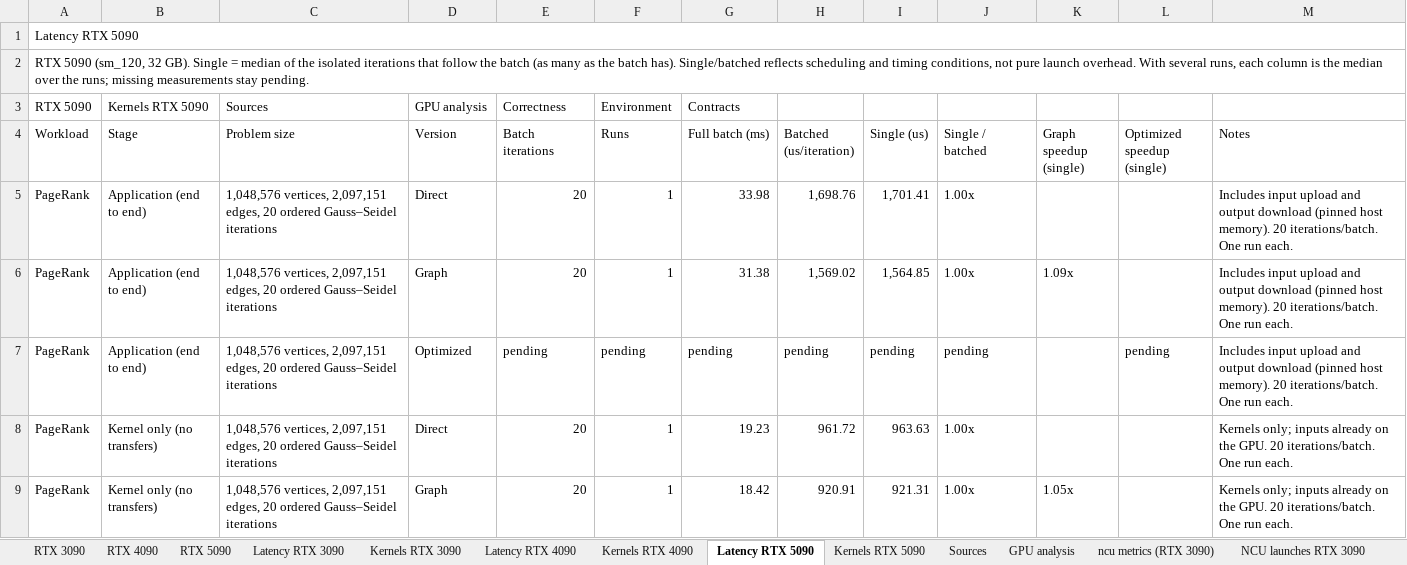
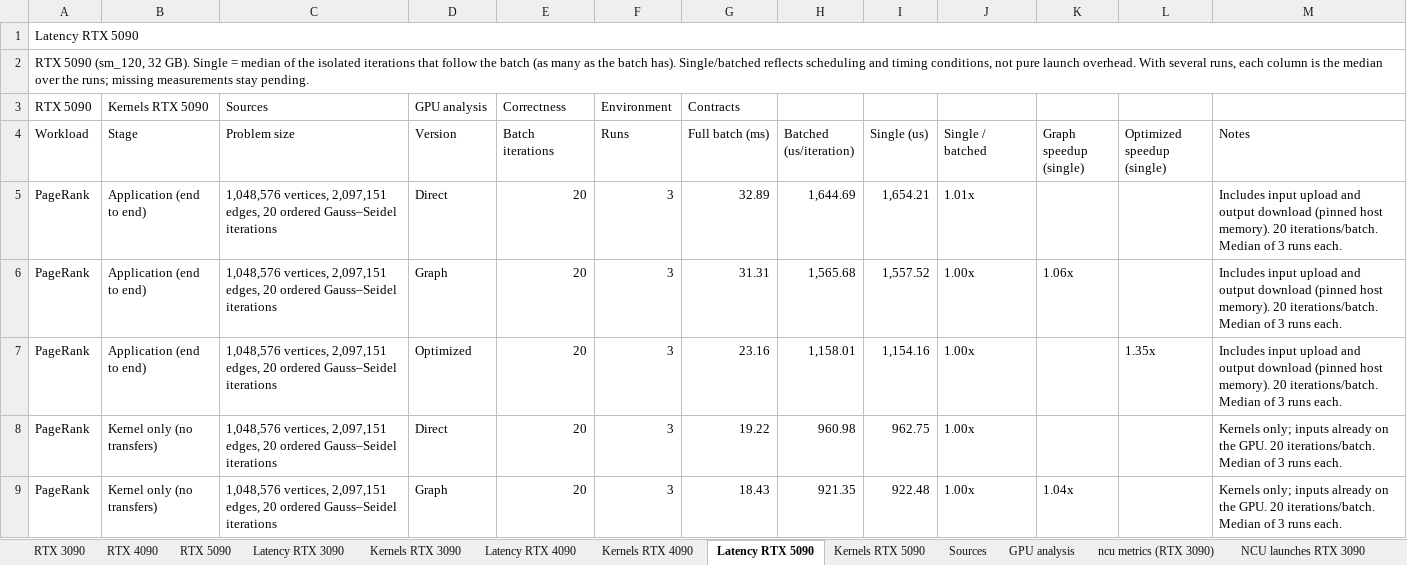
Before and after one commit to ankaijin/cuda-elastic, an Excel workbook: results/loom_private/loom_private_v1.xlsx, sheet Latency RTX 5090, drawn as a sheet; only a part is shown; values as stored, in another font and other column widths than the file's, no cell formats; the diff covers the shown part only; the diff names each change by its address in the sheet, - before the commit and + after, or states it on an @@ line.

Commit message:
Publish loom_private v1 baseline and optimized results on three GPUs
Select the step 5 runs at b17b341 on the RTX 3090, 4090 and 5090: baseline
and optimized large checks (all pass), three bench runs of each version, and
Nsight profiles (no Nsight Compute on the 4090, whose counters are
admin-only). The report rejects profiles that list no kernels, and the suite
README lists the profile action.

```diff
--- a/results/loom_private/loom_private_v1.xlsx (sheet Latency RTX 5090)
+++ b/results/loom_private/loom_private_v1.xlsx (sheet Latency RTX 5090)
-F5:F6 (Runs): 1
+F5:F6 (Runs): 3
-G5 (Full batch (ms)): 33.98
+G5 (Full batch (ms)): 32.89
-H5 (Batched (us/iteration)): 1,698.76
+H5 (Batched (us/iteration)): 1,644.69
-I5 (Single (us)): 1,701.41
+I5 (Single (us)): 1,654.21
-J5 (Single / batched): 1.00x
+J5 (Single / batched): 1.01x
-M5:M7 (Notes): …20 iterations/batch. One run each.
+M5:M7 (Notes): …20 iterations/batch. Median of 3 runs each.
-G6 (Full batch (ms)): 31.38
+G6 (Full batch (ms)): 31.31
-H6 (Batched (us/iteration)): 1,569.02
+H6 (Batched (us/iteration)): 1,565.68
-I6 (Single (us)): 1,564.85
+I6 (Single (us)): 1,557.52
-K6 (Graph speedup (single)): 1.09x
+K6 (Graph speedup (single)): 1.06x
-E7 (Batch iterations): pending
+E7 (Batch iterations): 20
-F7 (Runs): pending
+F7 (Runs): 3
-G7 (Full batch (ms)): pending
+G7 (Full batch (ms)): 23.16
-H7 (Batched (us/iteration)): pending
+H7 (Batched (us/iteration)): 1,158.01
-I7 (Single (us)): pending
+I7 (Single (us)): 1,154.16
-J7 (Single / batched): pending
+J7 (Single / batched): 1.00x
-L7 (Optimized speedup (single)): pending
+L7 (Optimized speedup (single)): 1.35x
-F8:F9 (Runs): 1
+F8:F9 (Runs): 3
-G8 (Full batch (ms)): 19.23
+G8 (Full batch (ms)): 19.22
-H8 (Batched (us/iteration)): 961.72
+H8 (Batched (us/iteration)): 960.98
-I8 (Single (us)): 963.63
+I8 (Single (us)): 962.75
-M8:M9 (Notes): …20 iterations/batch. One run each.
+M8:M9 (Notes): …20 iterations/batch. Median of 3 runs each.
-G9 (Full batch (ms)): 18.42
+G9 (Full batch (ms)): 18.43
-H9 (Batched (us/iteration)): 920.91
+H9 (Batched (us/iteration)): 921.35
-I9 (Single (us)): 921.31
+I9 (Single (us)): 922.48
-K9 (Graph speedup (single)): 1.05x
+K9 (Graph speedup (single)): 1.04x
```
Also changed, not shown: 197 edited cells elsewhere in this sheet, sheet NCU launches RTX 3090, sheet NCU launches RTX 5090, sheet ncu metrics (RTX 5090), sheet ncu metrics (RTX 3090), sheet Sources, sheet Latency RTX 4090, 10 more sheets, cell formats, 7 other files.
